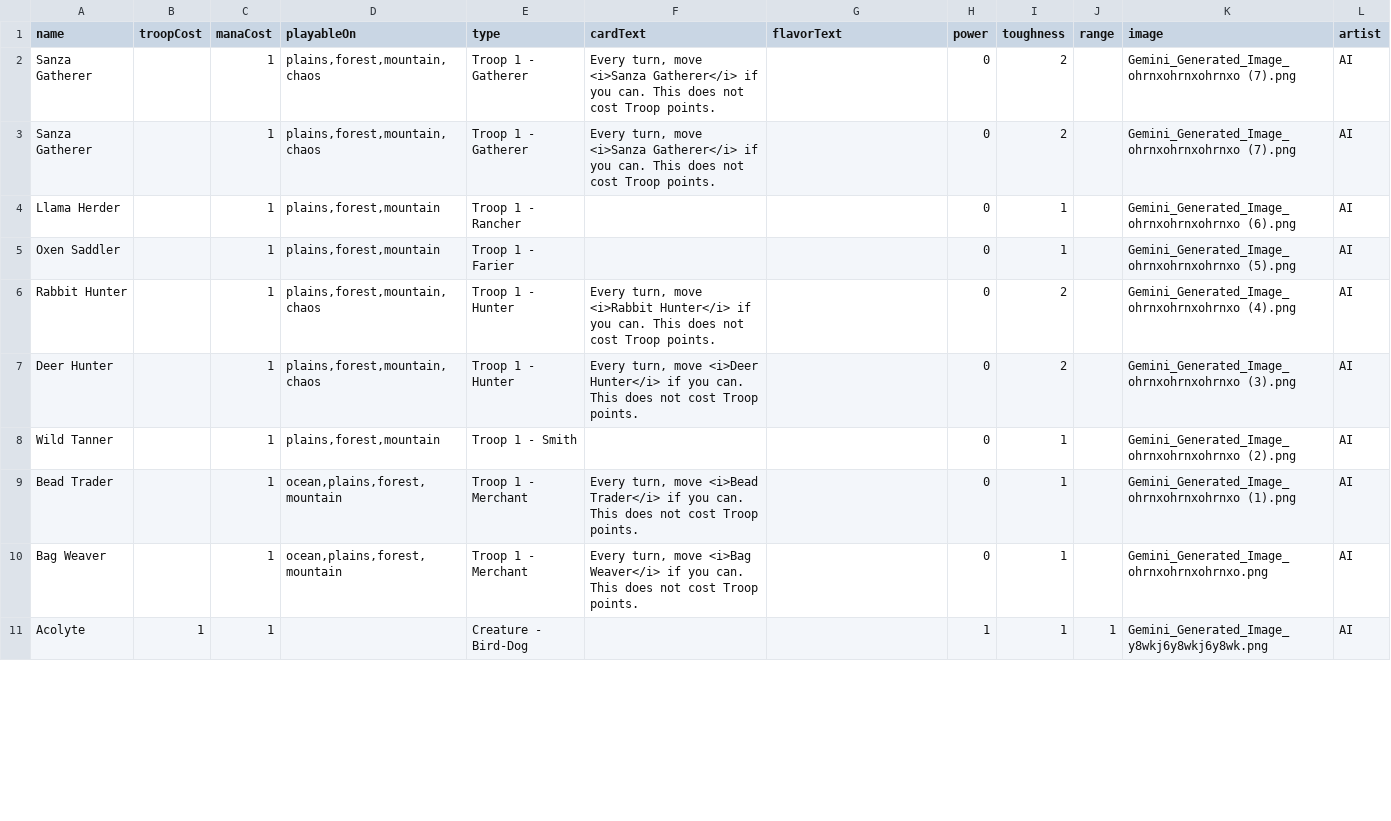
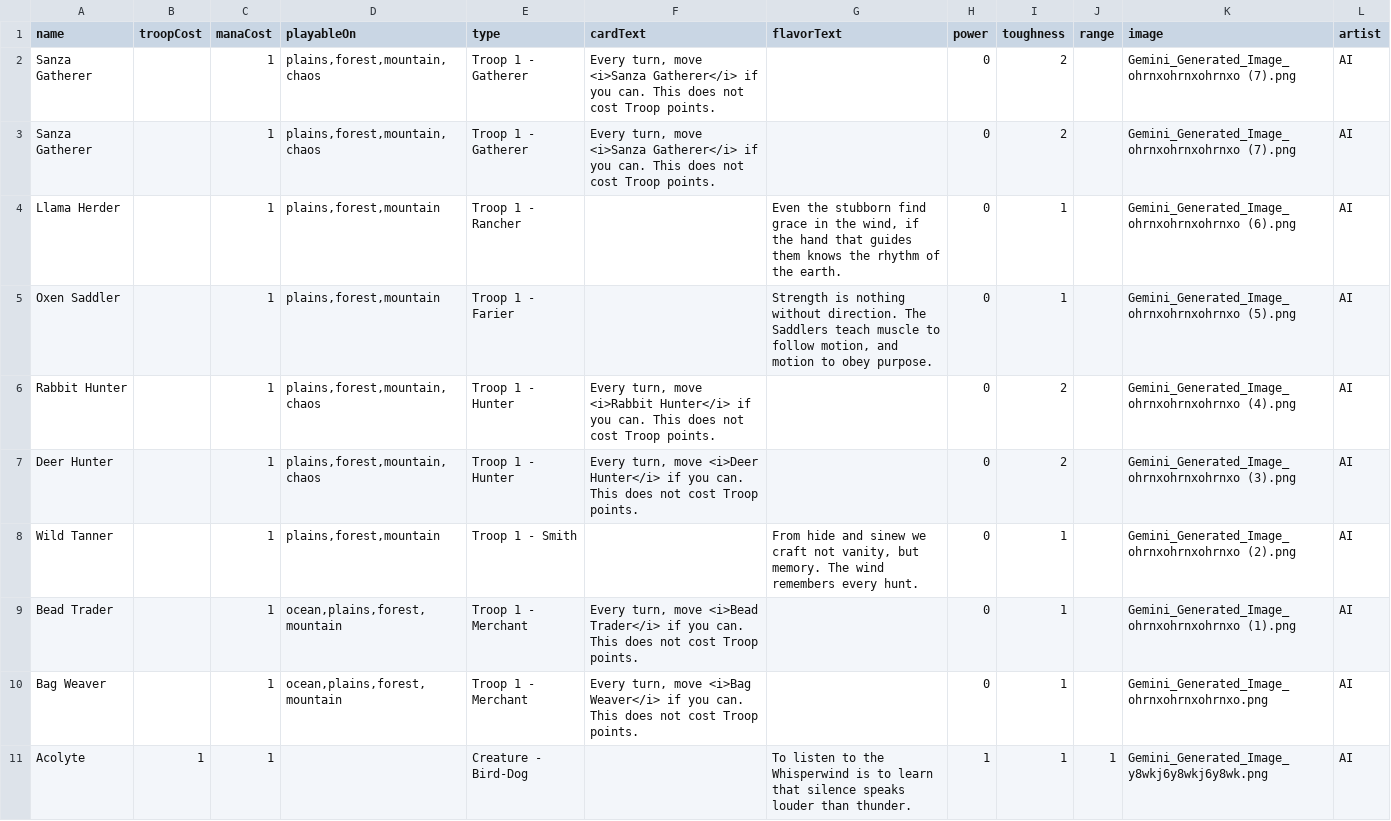
Before and after one commit to Jake-Marquez/card_gen, a CSV file: bird-dogs/Bird-Dog_cards - Bird-Dog_cards.csv, drawn as a sheet; only a part is shown; the diff covers the shown part only.

```diff
--- a/bird-dogs/Bird-Dog_cards - Bird-Dog_cards.csv
+++ b/bird-dogs/Bird-Dog_cards - Bird-Dog_cards.csv
@@ -3,9 +3,9 @@ Sanza Gatherer,,1,"plains,forest,mountain,chaos",Troop 1 - Gatherer,"Every turn,
 Sanza Gatherer,,1,"plains,forest,mountain,chaos",Troop 1 - Gatherer,"Every turn, move <i>Sanza Gatherer</i> if you can. This does not cost Troop points.",,0,2,,Gemini_Generated_Image_ohrnxohrnxohrnxo (7).png,AI
-Llama Herder,,1,"plains,forest,mountain",Troop 1 - Rancher,,,0,1,,Gemini_Generated_Image_ohrnxohrnxohrnxo (6).png,AI
-Oxen Saddler,,1,"plains,forest,mountain",Troop 1 - Farier,,,0,1,,Gemini_Generated_Image_ohrnxohrnxohrnxo (5).png,AI
+Llama Herder,,1,"plains,forest,mountain",Troop 1 - Rancher,,"Even the stubborn find grace in the wind, if the hand that guides them knows the rhythm of the earth.",0,1,,Gemini_Generated_Image_ohrnxohrnxohrnxo (6).png,AI
+Oxen Saddler,,1,"plains,forest,mountain",Troop 1 - Farier,,"Strength is nothing without direction. The Saddlers teach muscle to follow motion, and motion to obey purpose.",0,1,,Gemini_Generated_Image_ohrnxohrnxohrnxo (5).png,AI
 Rabbit Hunter,,1,"plains,forest,mountain,chaos",Troop 1 - Hunter,"Every turn, move <i>Rabbit Hunter</i> if you can. This does not cost Troop points.",,0,2,,Gemini_Generated_Image_ohrnxohrnxohrnxo (4).png,AI
 Deer Hunter,,1,"plains,forest,mountain,chaos",Troop 1 - Hunter,"Every turn, move <i>Deer Hunter</i> if you can. This does not cost Troop points.",,0,2,,Gemini_Generated_Image_ohrnxohrnxohrnxo (3).png,AI
-Wild Tanner,,1,"plains,forest,mountain",Troop 1 - Smith,,,0,1,,Gemini_Generated_Image_ohrnxohrnxohrnxo (2).png,AI
+Wild Tanner,,1,"plains,forest,mountain",Troop 1 - Smith,,"From hide and sinew we craft not vanity, but memory. The wind remembers every hunt.",0,1,,Gemini_Generated_Image_ohrnxohrnxohrnxo (2).png,AI
 Bead Trader,,1,"ocean,plains,forest,mountain",Troop 1 - Merchant,"Every turn, move <i>Bead Trader</i> if you can. This does not cost Troop points.",,0,1,,Gemini_Generated_Image_ohrnxohrnxohrnxo (1).png,AI
 Bag Weaver,,1,"ocean,plains,forest,mountain",Troop 1 - Merchant,"Every turn, move <i>Bag Weaver</i> if you can. This does not cost Troop points.",,0,1,,Gemini_Generated_Image_ohrnxohrnxohrnxo.png,AI
-Acolyte,1,1,,Creature - Bird-Dog,,,1,1,1,Gemini_Generated_Image_y8wkj6y8wkj6y8wk.png,AI
+Acolyte,1,1,,Creature - Bird-Dog,,To listen to the Whisperwind is to learn that silence speaks louder than thunder.,1,1,1,Gemini_Generated_Image_y8wkj6y8wkj6y8wk.png,AI
```
Also changed, not shown: 4 edited cells elsewhere in this file, elfs/elfs.csv, orcs/orcs.csv, 4 other files.
